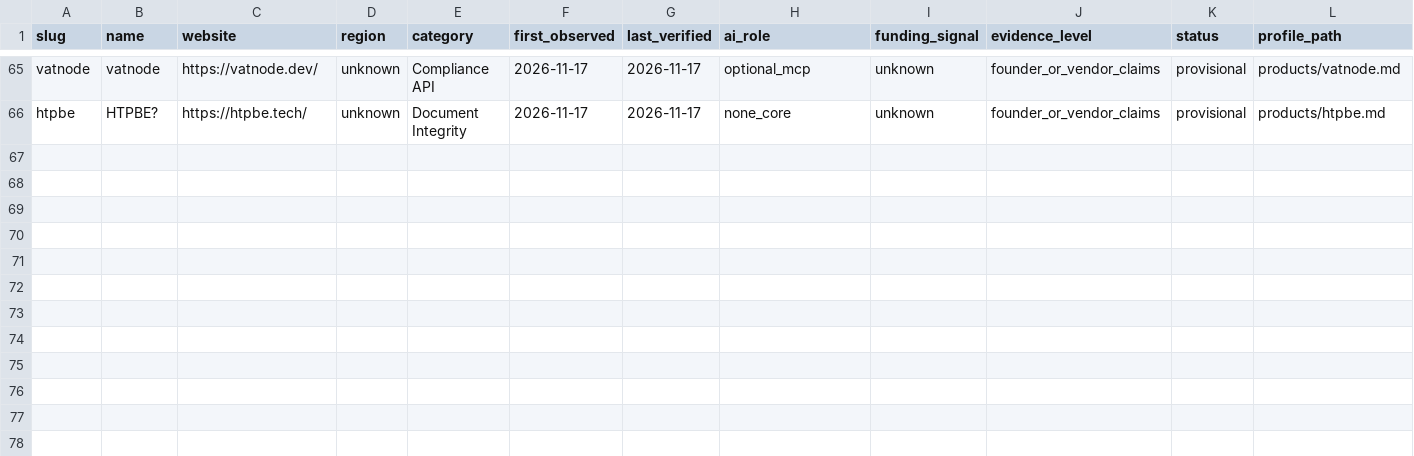
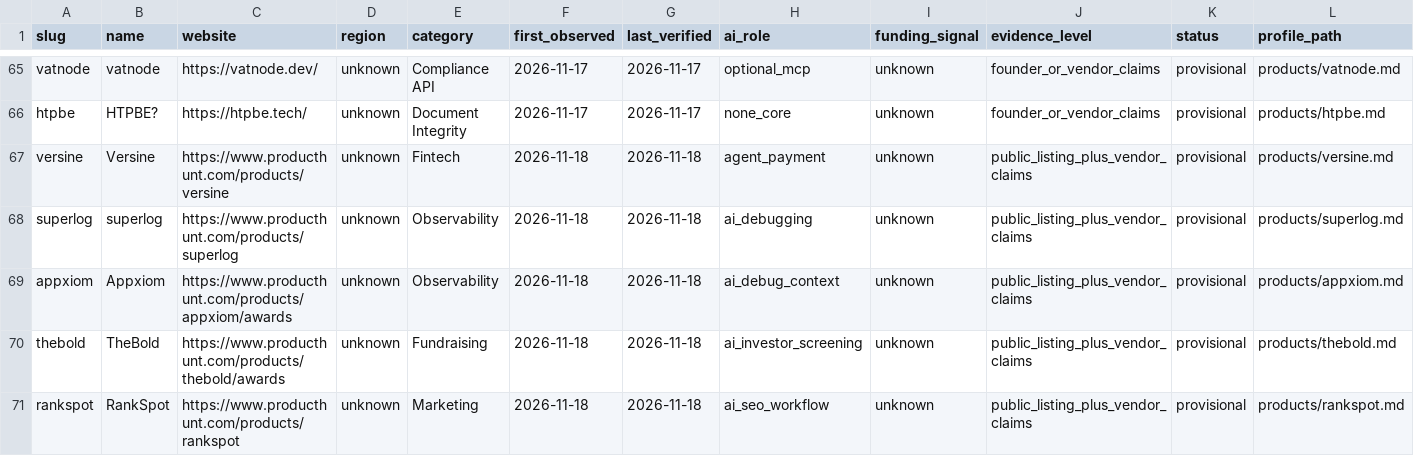
Before and after one commit to supplicant-snowstain/startup-product-radar, a CSV file: index/products.csv, drawn as a sheet; only a part is shown, gaps mark what is left out; the diff names each change by its address in the sheet, - before the commit and + after, or states it on an @@ line.

Commit message:
index: reconcile five Nov 18 observed product profiles

```diff
--- a/index/products.csv
+++ b/index/products.csv
+row 67: versine | Versine | https://www.producthunt.com/products/versine | unknown | Fintech | 2026-11-18 | 2026-11-18 | agent_payment | unknown | public_listing_plus_vendor_claims | provisional | products/versine.md
+row 68: superlog | superlog | https://www.producthunt.com/products/superlog | unknown | Observability | 2026-11-18 | 2026-11-18 | ai_debugging | unknown | public_listing_plus_vendor_claims | provisional | products/superlog.md
+row 69: appxiom | Appxiom | https://www.producthunt.com/products/appxiom/awards | unknown | Observability | 2026-11-18 | 2026-11-18 | ai_debug_context | unknown | public_listing_plus_vendor_claims | provisional | products/appxiom.md
+row 70: thebold | TheBold | https://www.producthunt.com/products/thebold/awards | unknown | Fundraising | 2026-11-18 | 2026-11-18 | ai_investor_screening | unknown | public_listing_plus_vendor_claims | provisional | products/thebold.md
+row 71: rankspot | RankSpot | https://www.producthunt.com/products/rankspot | unknown | Marketing | 2026-11-18 | 2026-11-18 | ai_seo_workflow | unknown | public_listing_plus_vendor_claims | provisional | products/rankspot.md
```
